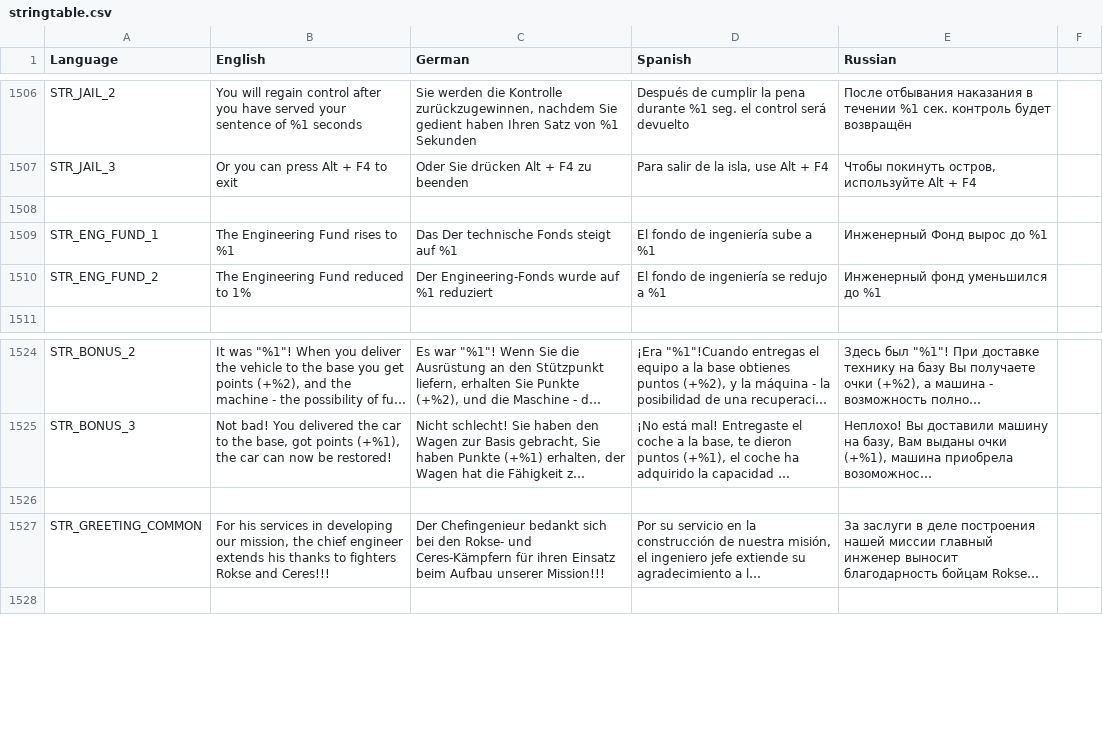
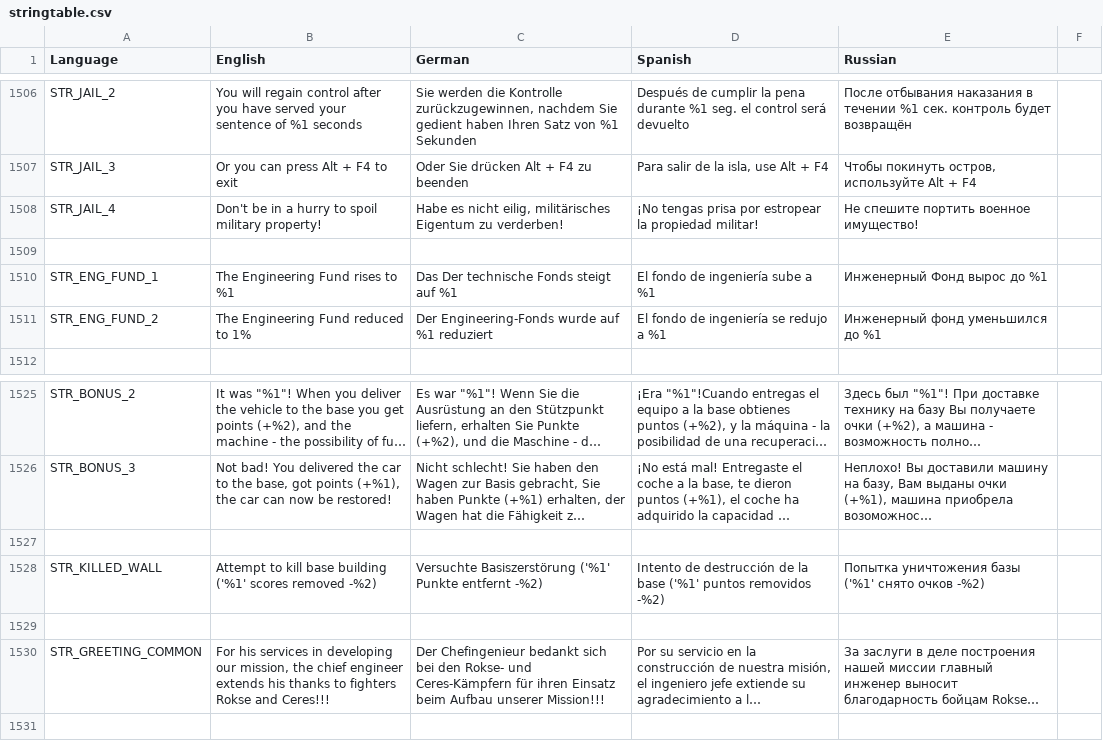
Before and after one commit to sygsky/Domination-for-Red-Engineers-server, a CSV file: stringtable.csv, drawn as a sheet; only a part is shown, gaps mark what is left out; long unchanged cells end in …; the diff names each change by its address in the sheet, - before the commit and + after, or states it on an @@ line.

```diff
--- a/stringtable.csv
+++ b/stringtable.csv
+row 1508: STR_JAIL_4 | Don't be in a hurry to spoil military property! | Habe es nicht eilig, militärisches Eigentum zu verderben! | ¡No tengas prisa por estropear la propiedad militar! | Не спешите портить военное имущество!
+row 1527: (empty)
+row 1528: STR_KILLED_WALL | Attempt to kill base building ('%1' scores removed -%2) | Versuchte Basiszerstörung ('%1' Punkte entfernt -%2) | Intento de destrucción de la base ('%1' puntos removidos -%2) | Попытка уничтожения базы ('%1' снято очков -%2)
```
Also changed, not shown: 12 other files.
